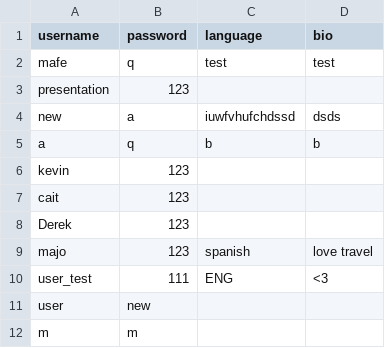
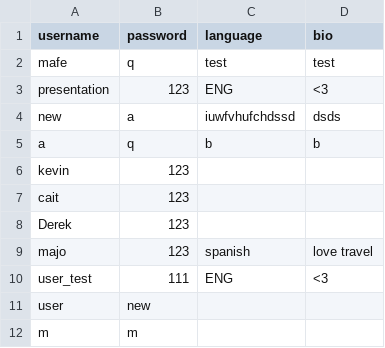
Before and after one commit to altcait/team-project, a CSV file: users.csv, drawn as a sheet.

```diff
--- a/users.csv
+++ b/users.csv
@@ -2,3 +2,3 @@ username,password,language,bio
 mafe,q,test,test
-presentation,123,,
+presentation,123,ENG,<3
 new,a,iuwfvhufchdssd,dsds
```
Also changed, not shown: 19 other files.
